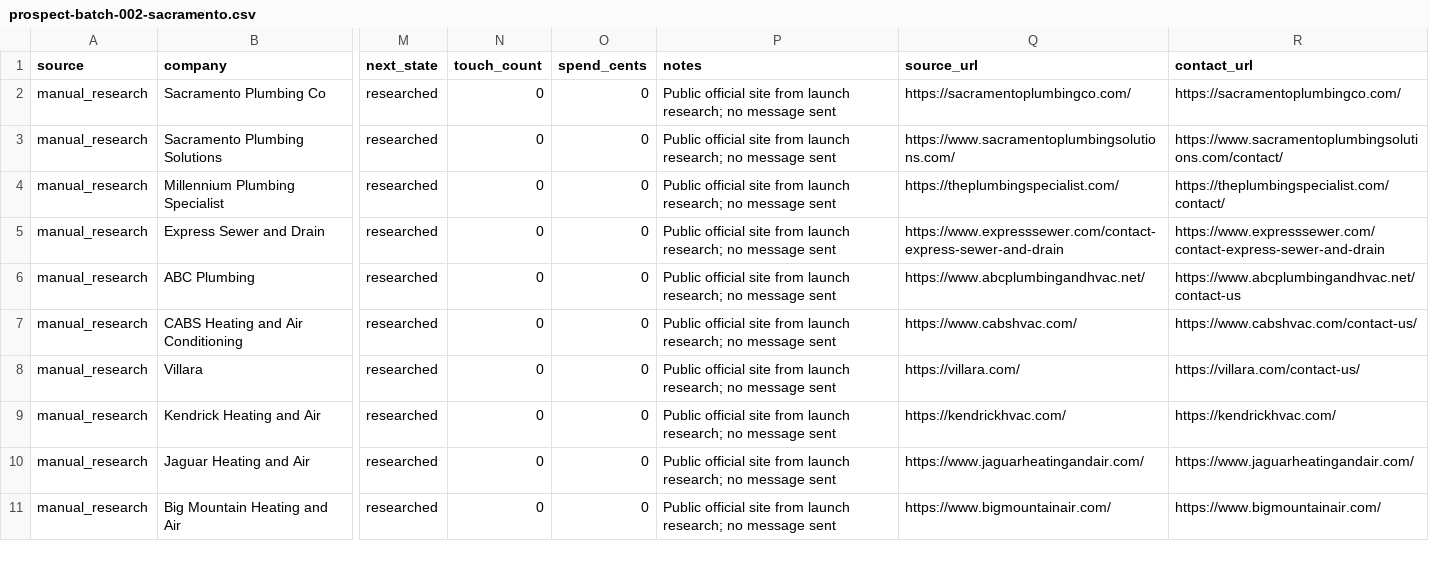
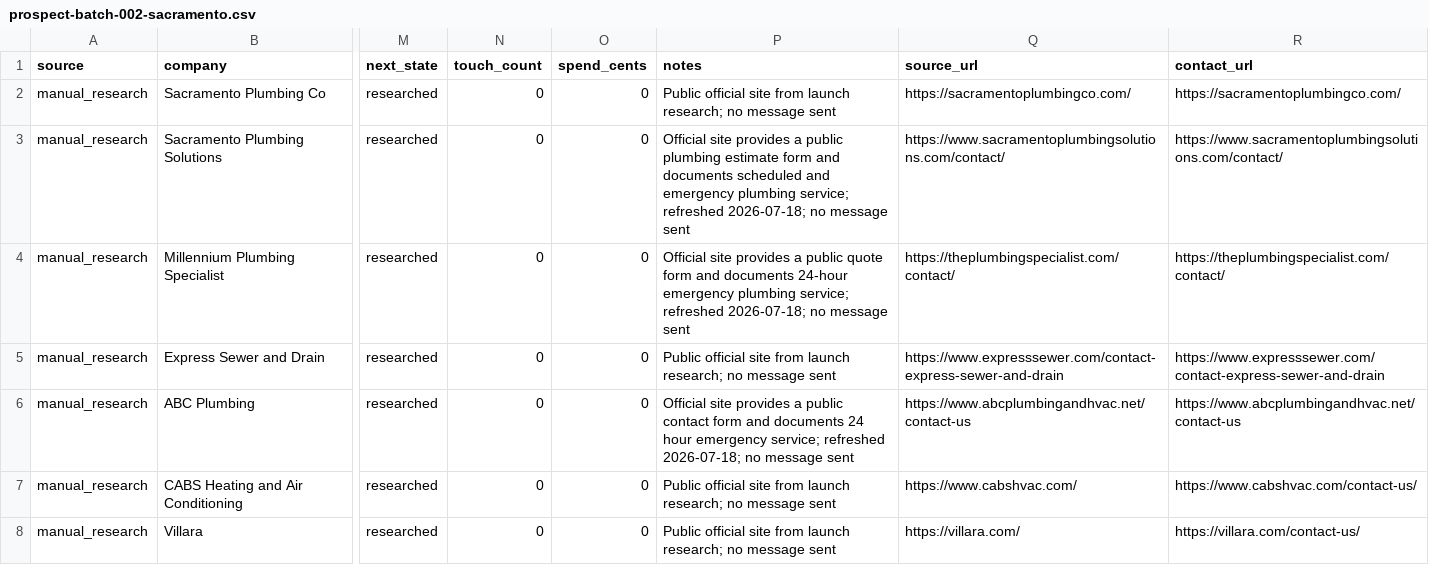
Before and after one commit to doesitapply/ai-phone-agent-from-gemini, a CSV file: docs/launch/prospect-batch-002-sacramento.csv, drawn as a sheet; only a part is shown, gaps mark what is left out; the shorter side is filled out with more unchanged rows; the diff names each change by its address in the sheet, - before the commit and + after, or states it on an @@ line.

```diff
--- a/docs/launch/prospect-batch-002-sacramento.csv
+++ b/docs/launch/prospect-batch-002-sacramento.csv
-P3 (notes): Public official site from launch research; no message…
+P3 (notes): Official site provides a public plumbing estimate form and documents scheduled and emergency plumbing service; refreshed 2026-07-18; no message…
-Q3 (source_url): https://www.sacramentoplumbingsolutions.com/
+Q3 (source_url): https://www.sacramentoplumbingsolutions.com/contact/
-P4 (notes): Public official site from launch research; no message…
+P4 (notes): Official site provides a public quote form and documents 24-hour emergency plumbing service; refreshed 2026-07-18; no message…
-Q4 (source_url): https://theplumbingspecialist.com/
+Q4 (source_url): https://theplumbingspecialist.com/contact/
-P6 (notes): Public official site from launch research; no message…
+P6 (notes): Official site provides a public contact form and documents 24 hour emergency service; refreshed 2026-07-18; no message…
-Q6 (source_url): https://www.abcplumbingandhvac.net/
+Q6 (source_url): https://www.abcplumbingandhvac.net/contact-us
```
Also changed, not shown: docs/launch/prospect-batch-001-reno.csv, docs/launch/prospect-batch-003-boise.csv, 5 other files.
